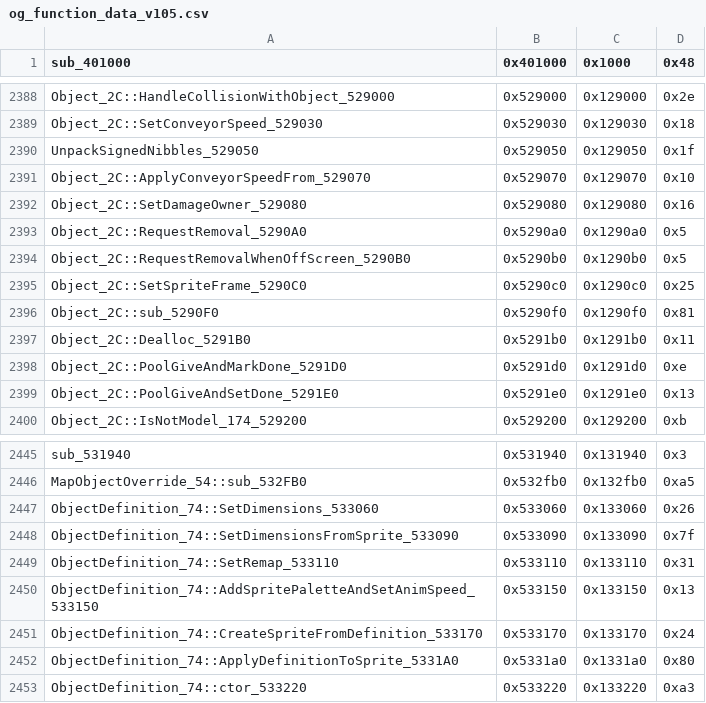
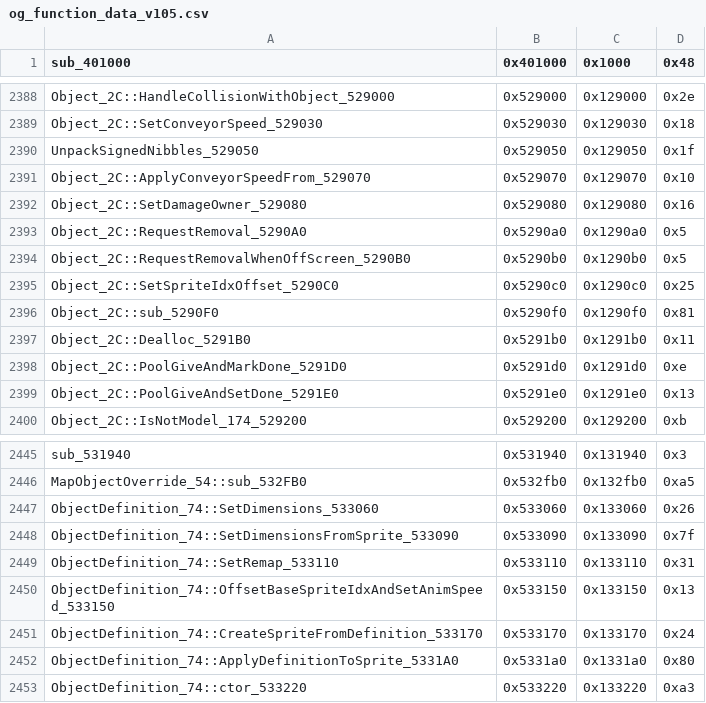
Before and after one commit to CriminalRETeam/gta2_re, a CSV file: Scripts/bin_comp/og_function_data_v105.csv, drawn as a sheet; only a part is shown, gaps mark what is left out.

```diff
--- a/Scripts/bin_comp/og_function_data_v105.csv
+++ b/Scripts/bin_comp/og_function_data_v105.csv
@@ -2394,3 +2394,3 @@ Object_2C::RequestRemoval_5290A0,0x5290a0,0x1290a0,0x5
 Object_2C::RequestRemovalWhenOffScreen_5290B0,0x5290b0,0x1290b0,0x5
-Object_2C::SetSpriteFrame_5290C0,0x5290c0,0x1290c0,0x25
+Object_2C::SetSpriteIdxOffset_5290C0,0x5290c0,0x1290c0,0x25
 Object_2C::sub_5290F0,0x5290f0,0x1290f0,0x81
@@ -2449,3 +2449,3 @@ ObjectDefinition_74::SetDimensionsFromSprite_533090,0x533090,0x133090,0x7f
 ObjectDefinition_74::SetRemap_533110,0x533110,0x133110,0x31
-ObjectDefinition_74::AddSpritePaletteAndSetAnimSpeed_533150,0x533150,0x133150,0x13
+ObjectDefinition_74::OffsetBaseSpriteIdxAndSetAnimSpeed_533150,0x533150,0x133150,0x13
 ObjectDefinition_74::CreateSpriteFromDefinition_533170,0x533170,0x133170,0x24
```
Also changed, not shown: 9 other files.
